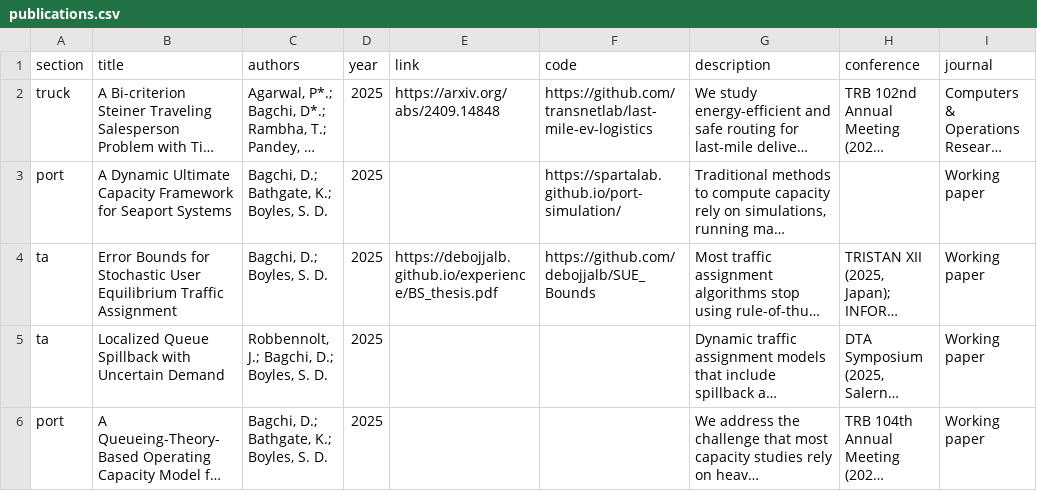
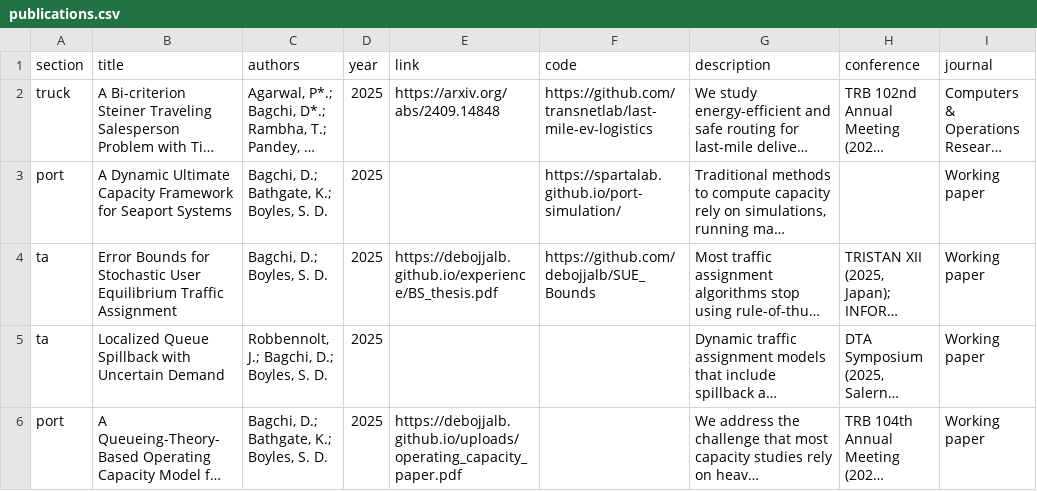
Before and after one commit to debojjalb/debojjalb.github.io, a CSV file: assets/publications.csv, drawn as a sheet; long unchanged cells end in …; the diff names each change by its address in the sheet, - before the commit and + after, or states it on an @@ line.

Commit message:
paper

```diff
--- a/assets/publications.csv
+++ b/assets/publications.csv
-E6 (link): (empty)
+E6 (link): https://debojjalb.github.io/uploads/operating_capacity_paper.pdf
```
Also changed, not shown: 49 other files.
